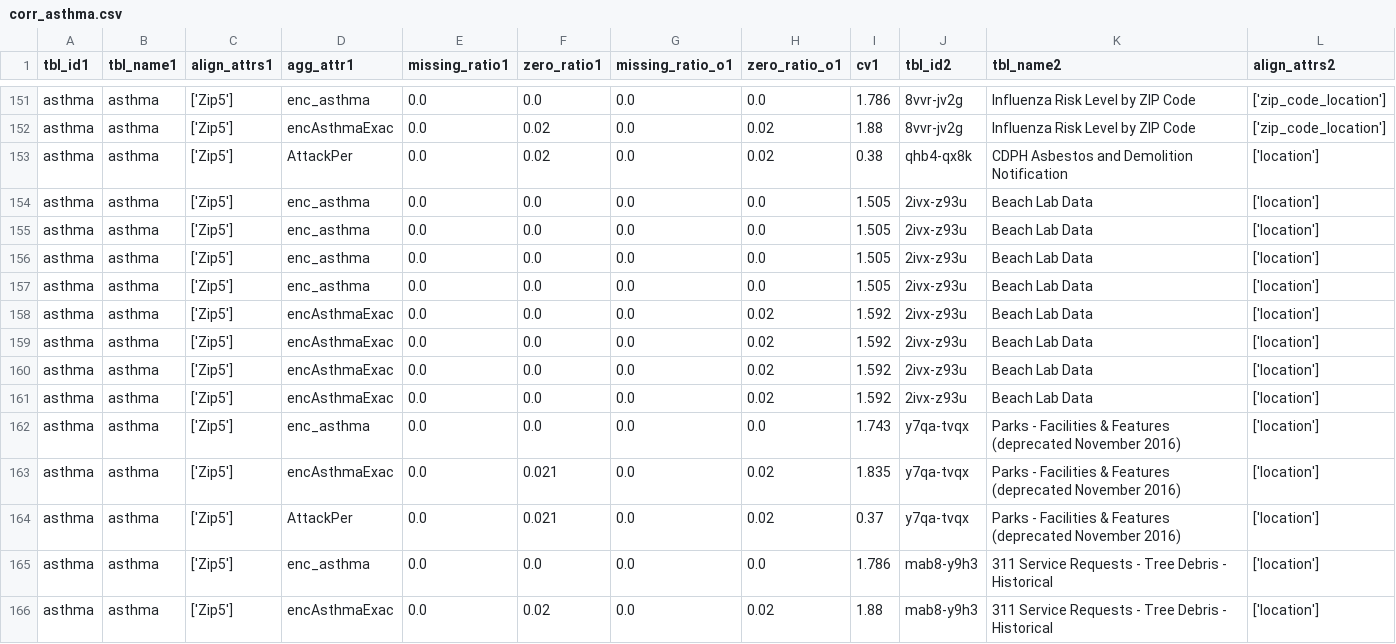
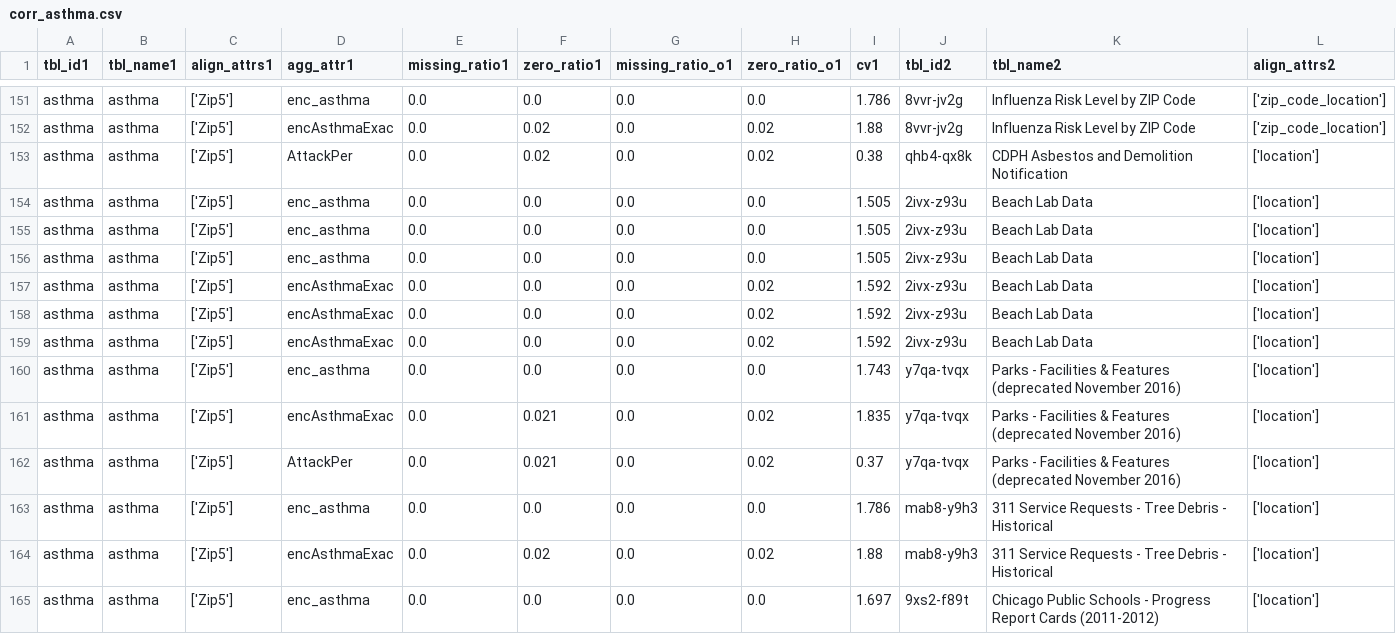
Before and after one commit to snowgy/case_study, a CSV file: corr_asthma.csv, drawn as a sheet; only a part is shown, gaps mark what is left out; the shorter side is filled out with more unchanged rows; rows hold the shown columns only; the diff names each change by its address in the sheet, - before the commit and + after, or states it on an @@ line.

```diff
--- a/corr_asthma.csv
+++ b/corr_asthma.csv
-row 157: asthma | asthma | ['Zip5'] | enc_asthma | 0.0 | 0.0 | 0.0 | 0.0 | 1.505 | 2ivx-z93u | Beach Lab Data | ['location']
-row 161: asthma | asthma | ['Zip5'] | encAsthmaExac | 0.0 | 0.0 | 0.0 | 0.02 | 1.592 | 2ivx-z93u | Beach Lab Data | ['location']
```
Also changed, not shown: 3 other files.
